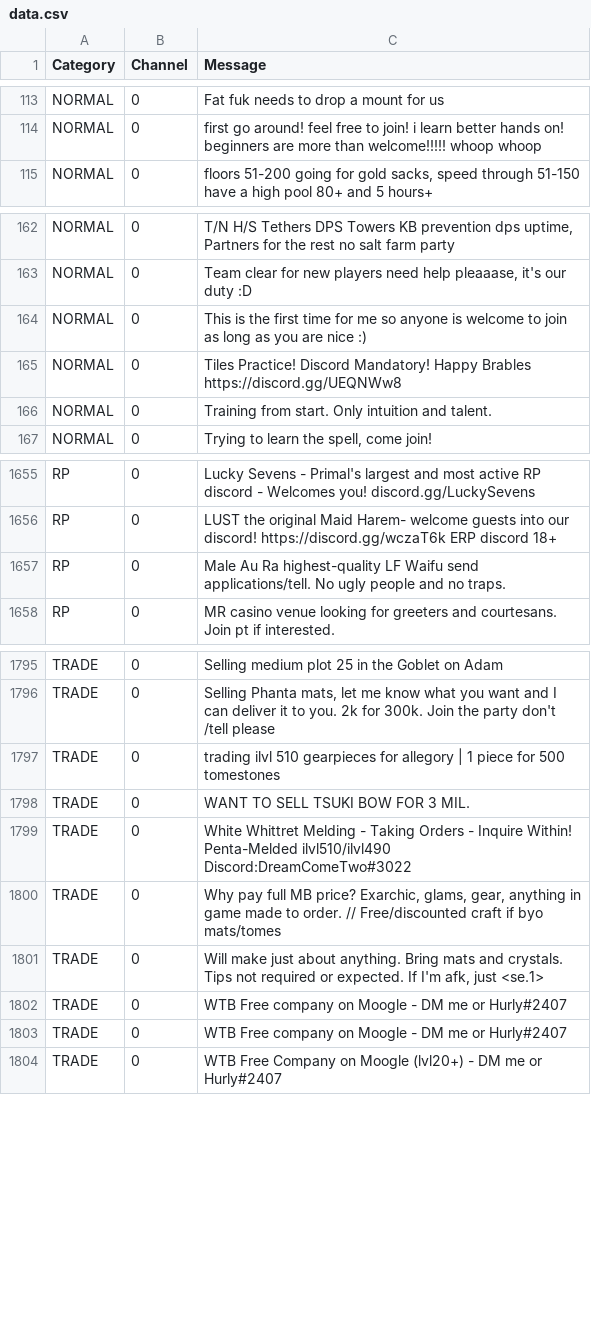
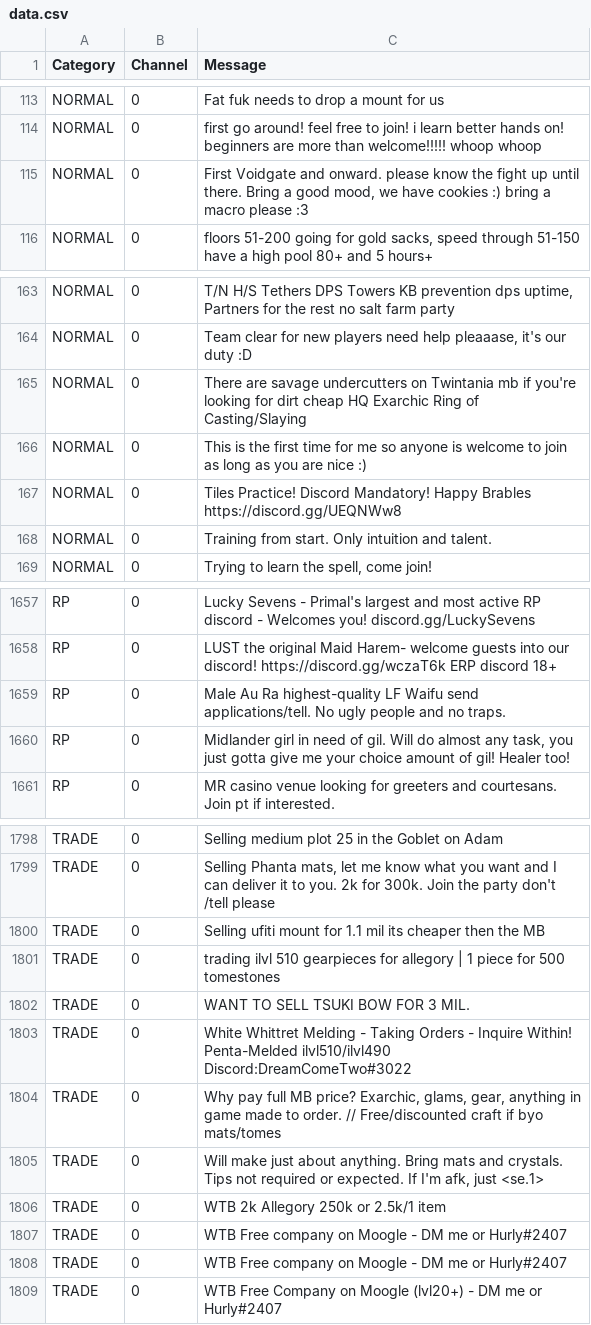
Before and after one commit to kalilistic/NoSoliciting, a CSV file: NoSoliciting.Trainer/data.csv, drawn as a sheet; only a part is shown, gaps mark what is left out; the diff covers the shown part only.

Commit message:
feat(data): add more reports

```diff
--- a/NoSoliciting.Trainer/data.csv
+++ b/NoSoliciting.Trainer/data.csv
@@ -114,2 +114,3 @@ NORMAL,0,Fat fuk needs to drop a mount for us
 NORMAL,0,first go around! feel free to join! i learn better hands on! beginners are more than welcome!!!!! whoop whoop
+NORMAL,0,"First Voidgate and onward. please know the fight up until there. Bring a good mood, we have cookies :) bring a macro please :3"
 NORMAL,0,"floors 51-200 going for gold sacks, speed through 51-150 have a high pool 80+ and 5 hours+"
@@ -163,2 +164,3 @@ NORMAL,0,"T/N H/S Tethers DPS Towers KB prevention dps uptime, Partners for the
 NORMAL,0,"Team clear for new players need help pleaaase, it's our duty :D"
+NORMAL,0,There are savage undercutters on Twintania mb if you're looking for dirt cheap HQ Exarchic Ring of Casting/Slaying
 NORMAL,0,This is the first time for me so anyone is welcome to join as long as you are nice :)
@@ -1657,2 +1659,3 @@ RP,0,LUST the original Maid Harem- welcome guests into our discord! https://disc
 RP,0,Male Au Ra highest-quality LF Waifu send applications/tell. No ugly people and no traps.
+RP,0,"Midlander girl in need of gil. Will do almost any task, you just gotta give me your choice amount of gil! Healer too!"
 RP,0,MR casino venue looking for greeters and courtesans. Join pt if interested.
@@ -1796,2 +1799,3 @@ TRADE,0,Selling medium plot 25 in the Goblet on Adam
 TRADE,0,"Selling Phanta mats, let me know what you want and I can deliver it to you. 2k for 300k. Join the party don't /tell please"
+TRADE,0,Selling ufiti mount for 1.1 mil its cheaper then the MB
 TRADE,0,trading ilvl 510 gearpieces for allegory | 1 piece for 500 tomestones
@@ -1801,2 +1805,3 @@ TRADE,0,"Why pay full MB price? Exarchic, glams, gear, anything in game made to
 TRADE,0,"Will make just about anything. Bring mats and crystals. Tips not required or expected. If I'm afk, just <se.1>"
+TRADE,0,WTB 2k Allegory 250k or 2.5k/1 item
 TRADE,0,WTB Free company on Moogle - DM me or Hurly#2407
```
Also changed, not shown: 1 added row elsewhere in this file.
